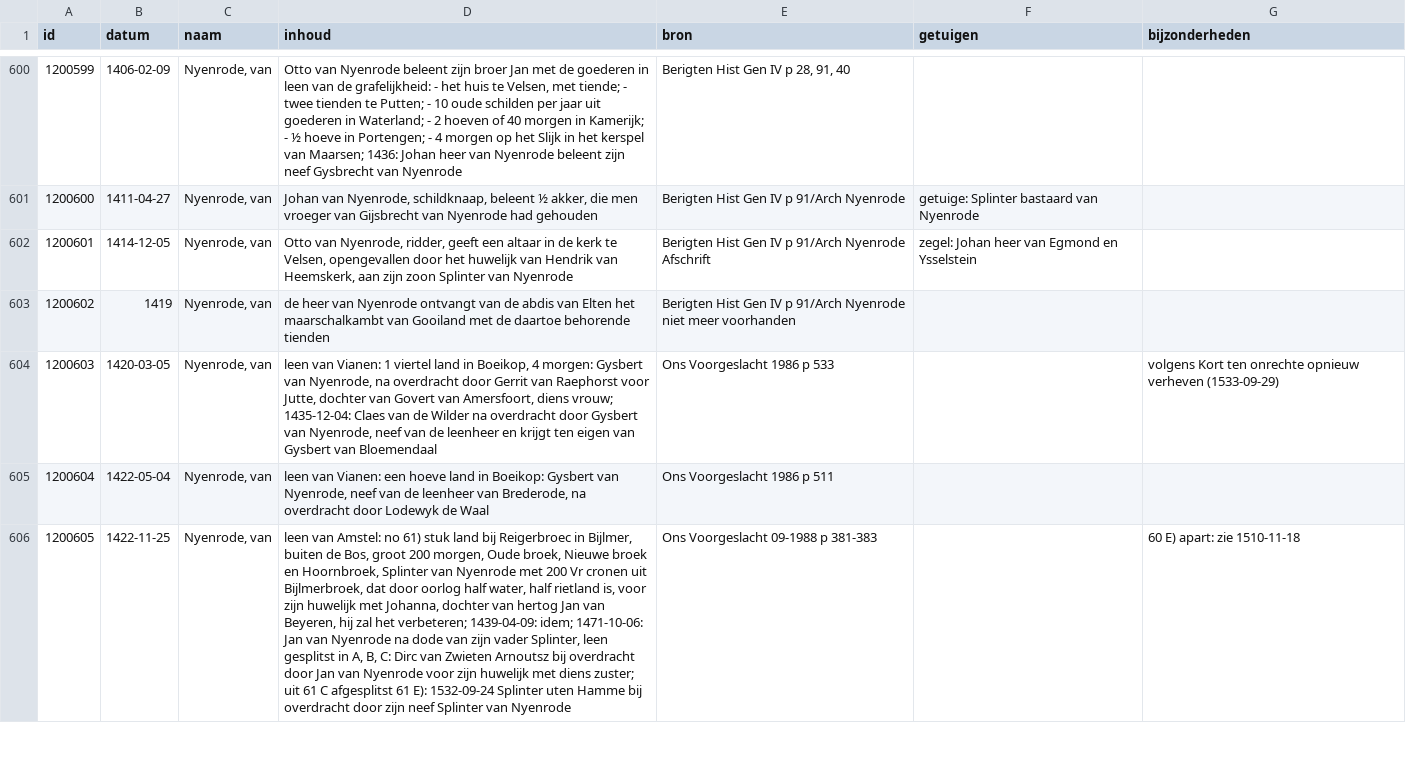
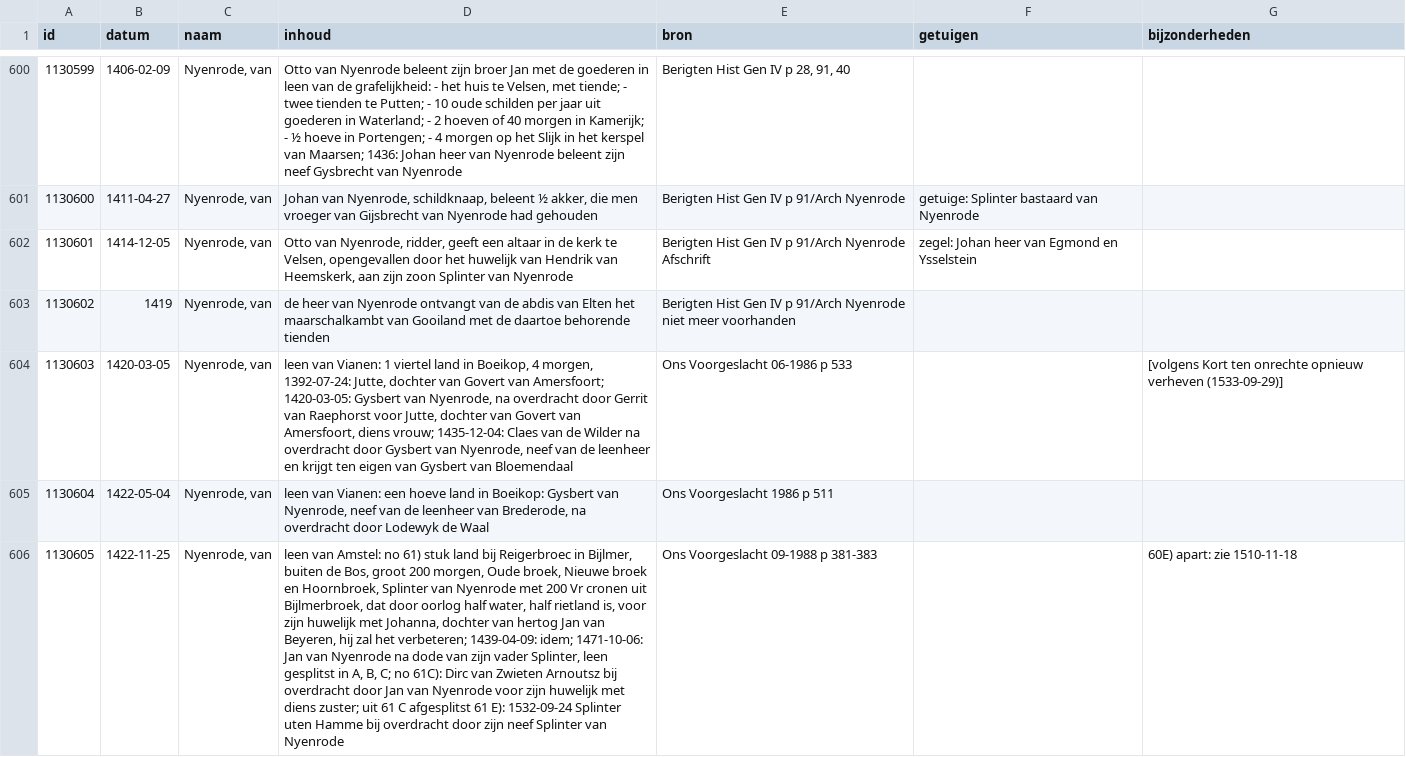
Before and after one commit to collectiegroesbeek/collectiegroesbeek-data, a CSV file: Coll Gr N O.csv, drawn as a sheet; only a part is shown, gaps mark what is left out; the diff covers the shown part only; the diff names each change by its address in the sheet, - before the commit and + after, or states it on an @@ line.

```diff
--- a/Coll Gr N O.csv
+++ b/Coll Gr N O.csv
@@ column A (id) renumbered from row 2 down @@
-D604 (inhoud): …Boeikop, 4 morgen: Gysbert van…
+D604 (inhoud): …Boeikop, 4 morgen, 1392-07-24: Jutte, dochter van Govert van Amersfoort; 1420-03-05: Gysbert van…
-E604 (bron): Ons Voorgeslacht 1986 p 533
+E604 (bron): Ons Voorgeslacht 06-1986 p 533
-G604 (bijzonderheden): volgens Kort ten onrechte opnieuw verheven (1533-09-29)
+G604 (bijzonderheden): [volgens Kort ten onrechte opnieuw verheven (1533-09-29)]
-D606 (inhoud): …A, B, C: Dirc van…
+D606 (inhoud): …A, B, C; no 61C): Dirc van…
-G606 (bijzonderheden): 60 E) apart: zie 1510-11-18
+G606 (bijzonderheden): 60E) apart: zie 1510-11-18
```
Also changed, not shown: 16 added rows, 1 removed row and 123 edited cells elsewhere in this file, Coll Gr M.csv, Coll Gr P Q.csv, 16 other files.
